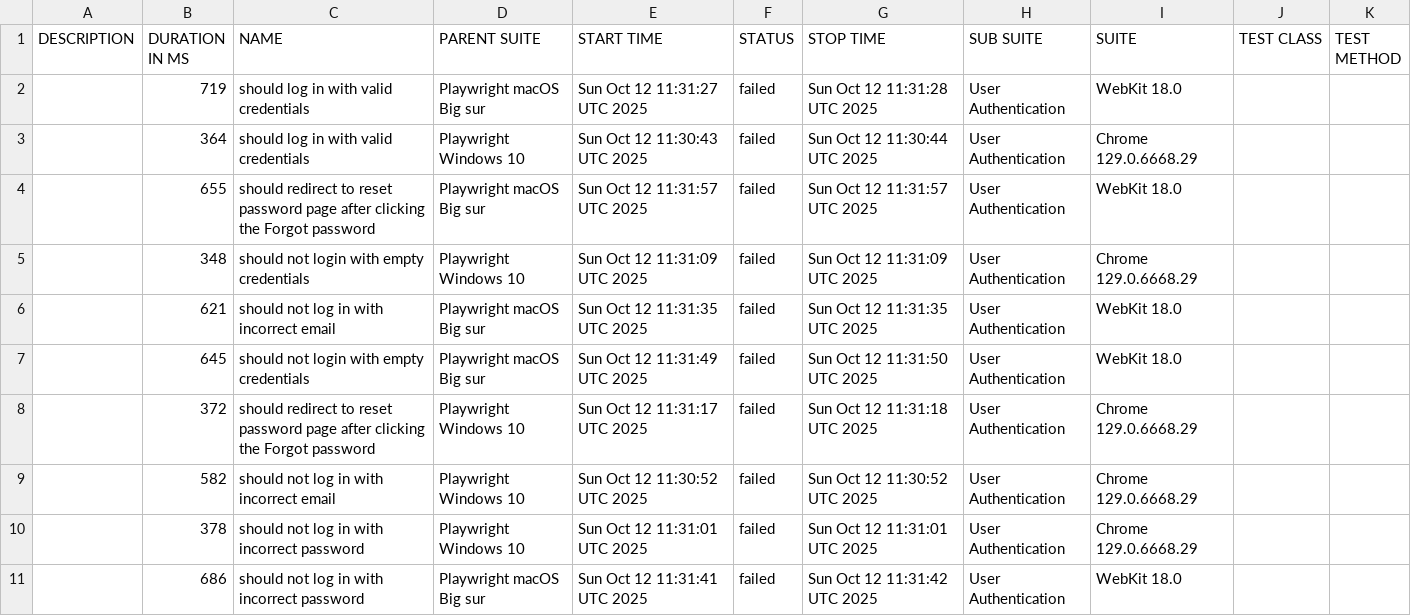
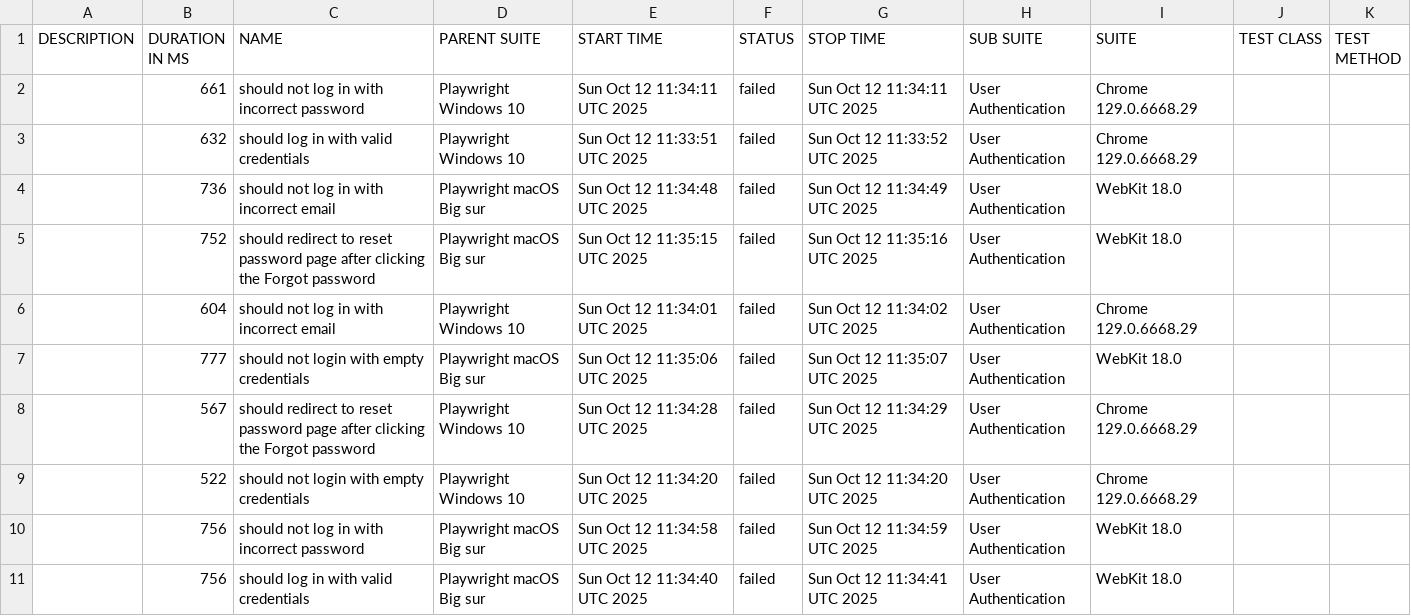
Before and after one commit to netgitqa/QAAssessmentAppService, a CSV file: data/suites.csv, drawn as a sheet.

```diff
--- a/data/suites.csv
+++ b/data/suites.csv
@@ -1,11 +1,11 @@
 "DESCRIPTION","DURATION IN MS","NAME","PARENT SUITE","START TIME","STATUS","STOP TIME","SUB SUITE","SUITE","TEST CLASS","TEST METHOD"
-"","719","should log in with valid credentials","Playwright macOS Big sur","Sun Oct 12 11:31:27 UTC 2025","failed","Sun Oct 12 11:31:28 UTC 2025","User Authentication","WebKit 18.0","",""
-"","364","should log in with valid credentials","Playwright Windows 10","Sun Oct 12 11:30:43 UTC 2025","failed","Sun Oct 12 11:30:44 UTC 2025","User Authentication","Chrome 129.0.6668.29","",""
-"","655","should redirect to reset password page after clicking the Forgot password","Playwright macOS Big sur","Sun Oct 12 11:31:57 UTC 2025","failed","Sun Oct 12 11:31:57 UTC 2025","User Authentication","WebKit 18.0","",""
-"","348","should not login with empty credentials","Playwright Windows 10","Sun Oct 12 11:31:09 UTC 2025","failed","Sun Oct 12 11:31:09 UTC 2025","User Authentication","Chrome 129.0.6668.29","",""
-"","621","should not log in with incorrect email","Playwright macOS Big sur","Sun Oct 12 11:31:35 UTC 2025","failed","Sun Oct 12 11:31:35 UTC 2025","User Authentication","WebKit 18.0","",""
-"","645","should not login with empty credentials","Playwright macOS Big sur","Sun Oct 12 11:31:49 UTC 2025","failed","Sun Oct 12 11:31:50 UTC 2025","User Authentication","WebKit 18.0","",""
-"","372","should redirect to reset password page after clicking the Forgot password","Playwright Windows 10","Sun Oct 12 11:31:17 UTC 2025","failed","Sun Oct 12 11:31:18 UTC 2025","User Authentication","Chrome 129.0.6668.29","",""
-"","582","should not log in with incorrect email","Playwright Windows 10","Sun Oct 12 11:30:52 UTC 2025","failed","Sun Oct 12 11:30:52 UTC 2025","User Authentication","Chrome 129.0.6668.29","",""
-"","378","should not log in with incorrect password","Playwright Windows 10","Sun Oct 12 11:31:01 UTC 2025","failed","Sun Oct 12 11:31:01 UTC 2025","User Authentication","Chrome 129.0.6668.29","",""
-"","686","should not log in with incorrect password","Playwright macOS Big sur","Sun Oct 12 11:31:41 UTC 2025","failed","Sun Oct 12 11:31:42 UTC 2025","User Authentication","WebKit 18.0","",""
+"","661","should not log in with incorrect password","Playwright Windows 10","Sun Oct 12 11:34:11 UTC 2025","failed","Sun Oct 12 11:34:11 UTC 2025","User Authentication","Chrome 129.0.6668.29","",""
+"","632","should log in with valid credentials","Playwright Windows 10","Sun Oct 12 11:33:51 UTC 2025","failed","Sun Oct 12 11:33:52 UTC 2025","User Authentication","Chrome 129.0.6668.29","",""
+"","736","should not log in with incorrect email","Playwright macOS Big sur","Sun Oct 12 11:34:48 UTC 2025","failed","Sun Oct 12 11:34:49 UTC 2025","User Authentication","WebKit 18.0","",""
+"","752","should redirect to reset password page after clicking the Forgot password","Playwright macOS Big sur","Sun Oct 12 11:35:15 UTC 2025","failed","Sun Oct 12 11:35:16 UTC 2025","User Authentication","WebKit 18.0","",""
+"","604","should not log in with incorrect email","Playwright Windows 10","Sun Oct 12 11:34:01 UTC 2025","failed","Sun Oct 12 11:34:02 UTC 2025","User Authentication","Chrome 129.0.6668.29","",""
+"","777","should not login with empty credentials","Playwright macOS Big sur","Sun Oct 12 11:35:06 UTC 2025","failed","Sun Oct 12 11:35:07 UTC 2025","User Authentication","WebKit 18.0","",""
+"","567","should redirect to reset password page after clicking the Forgot password","Playwright Windows 10","Sun Oct 12 11:34:28 UTC 2025","failed","Sun Oct 12 11:34:29 UTC 2025","User Authentication","Chrome 129.0.6668.29","",""
+"","522","should not login with empty credentials","Playwright Windows 10","Sun Oct 12 11:34:20 UTC 2025","failed","Sun Oct 12 11:34:20 UTC 2025","User Authentication","Chrome 129.0.6668.29","",""
+"","756","should not log in with incorrect password","Playwright macOS Big sur","Sun Oct 12 11:34:58 UTC 2025","failed","Sun Oct 12 11:34:59 UTC 2025","User Authentication","WebKit 18.0","",""
+"","756","should log in with valid credentials","Playwright macOS Big sur","Sun Oct 12 11:34:40 UTC 2025","failed","Sun Oct 12 11:34:41 UTC 2025","User Authentication","WebKit 18.0","",""
```
Also changed, not shown: 46 other files.
